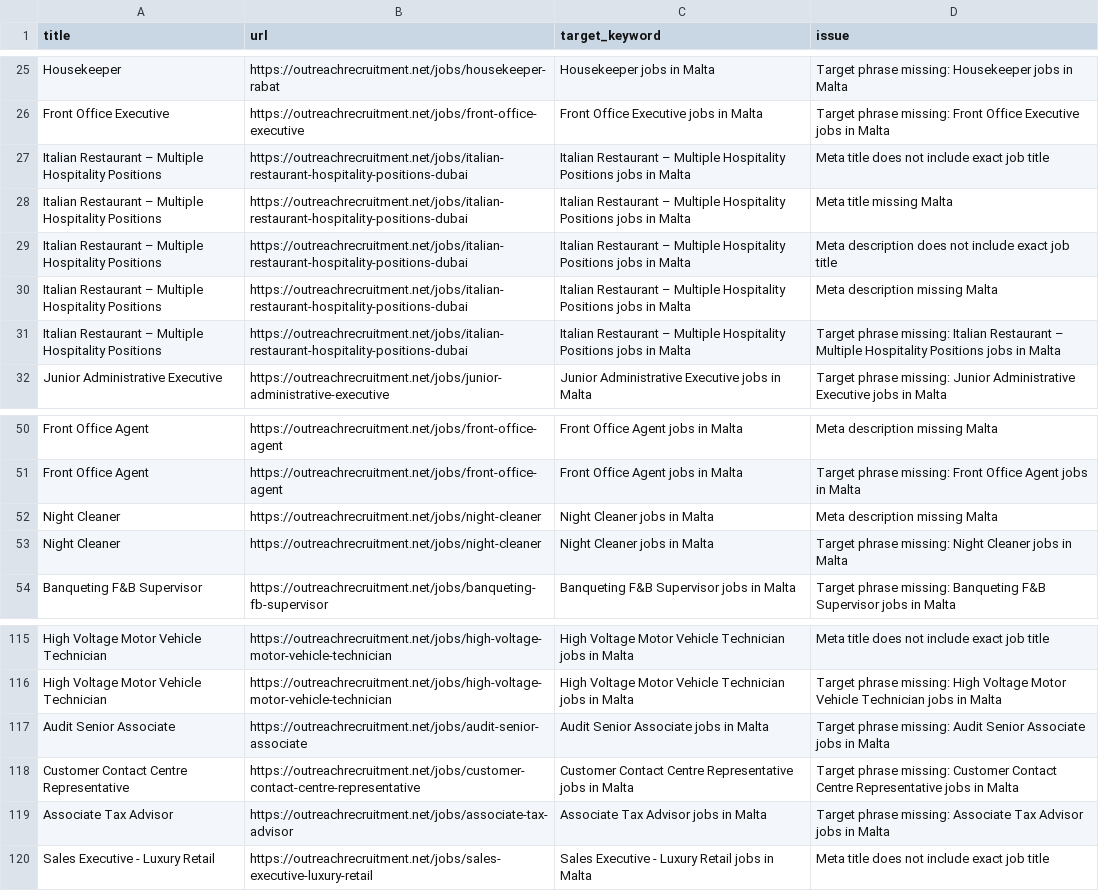
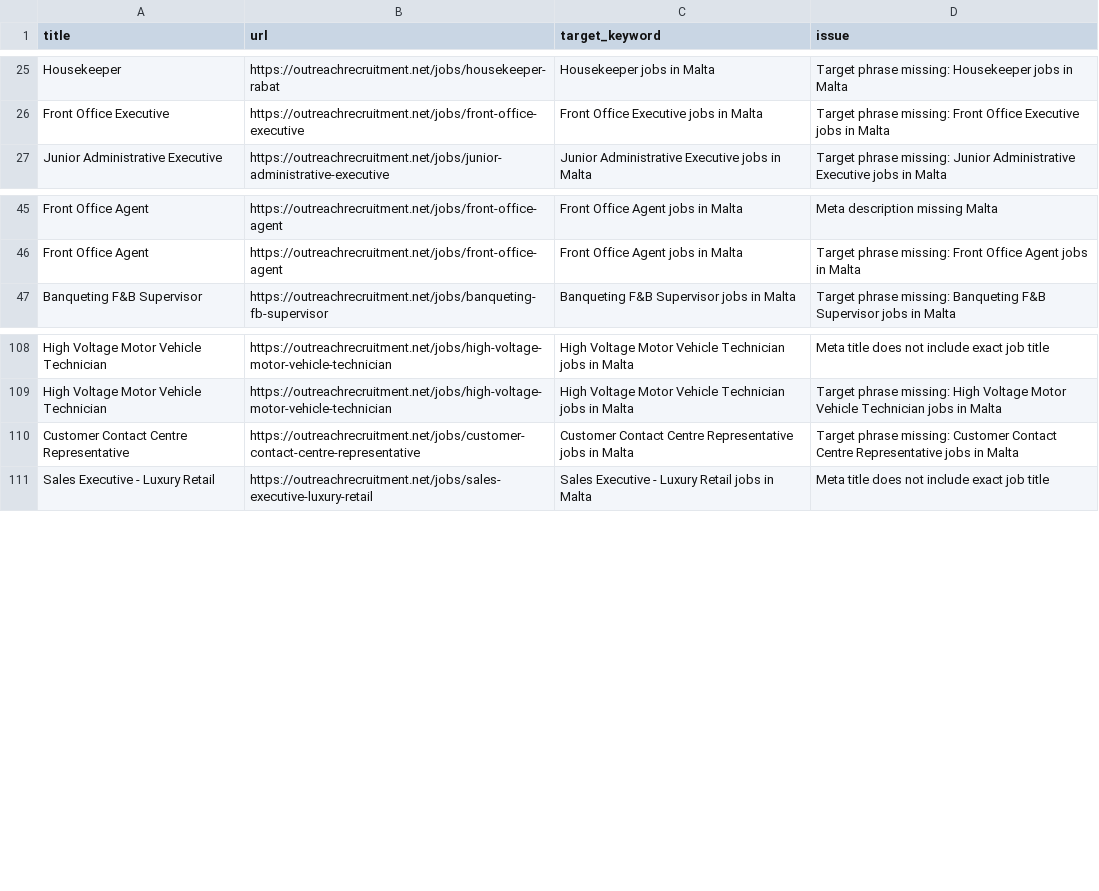
Before and after one commit to sofyanebarakat-beep/OutreachRecruitment-Jobs-in-Malta, a CSV file: reports/keyword_issues.csv, drawn as a sheet; only a part is shown, gaps mark what is left out; the diff names each change by its address in the sheet, - before the commit and + after, or states it on an @@ line.

Commit message:
Update completed job sync reports

```diff
--- a/reports/keyword_issues.csv
+++ b/reports/keyword_issues.csv
-row 27: Italian Restaurant – Multiple Hospitality Positions | https://outreachrecruitment.net/jobs/italian-restaurant-hospitality-positions-dubai | Italian Restaurant – Multiple Hospitality Positions jobs in Malta | Meta title does not include exact job title
-row 28: Italian Restaurant – Multiple Hospitality Positions | https://outreachrecruitment.net/jobs/italian-restaurant-hospitality-positions-dubai | Italian Restaurant – Multiple Hospitality Positions jobs in Malta | Meta title missing Malta
-row 29: Italian Restaurant – Multiple Hospitality Positions | https://outreachrecruitment.net/jobs/italian-restaurant-hospitality-positions-dubai | Italian Restaurant – Multiple Hospitality Positions jobs in Malta | Meta description does not include exact job title
-row 30: Italian Restaurant – Multiple Hospitality Positions | https://outreachrecruitment.net/jobs/italian-restaurant-hospitality-positions-dubai | Italian Restaurant – Multiple Hospitality Positions jobs in Malta | Meta description missing Malta
-row 31: Italian Restaurant – Multiple Hospitality Positions | https://outreachrecruitment.net/jobs/italian-restaurant-hospitality-positions-dubai | Italian Restaurant – Multiple Hospitality Positions jobs in Malta | Target phrase missing: Italian Restaurant – Multiple Hospitality Positions jobs in Malta
-row 52: Night Cleaner | https://outreachrecruitment.net/jobs/night-cleaner | Night Cleaner jobs in Malta | Meta description missing Malta
-row 53: Night Cleaner | https://outreachrecruitment.net/jobs/night-cleaner | Night Cleaner jobs in Malta | Target phrase missing: Night Cleaner jobs in Malta
-row 117: Audit Senior Associate | https://outreachrecruitment.net/jobs/audit-senior-associate | Audit Senior Associate jobs in Malta | Target phrase missing: Audit Senior Associate jobs in Malta
-row 119: Associate Tax Advisor | https://outreachrecruitment.net/jobs/associate-tax-advisor | Associate Tax Advisor jobs in Malta | Target phrase missing: Associate Tax Advisor jobs in Malta
```
Also changed, not shown: reports/gsc_indexing_problems.csv, reports/gsc_search_performance.csv, 14 other files.
